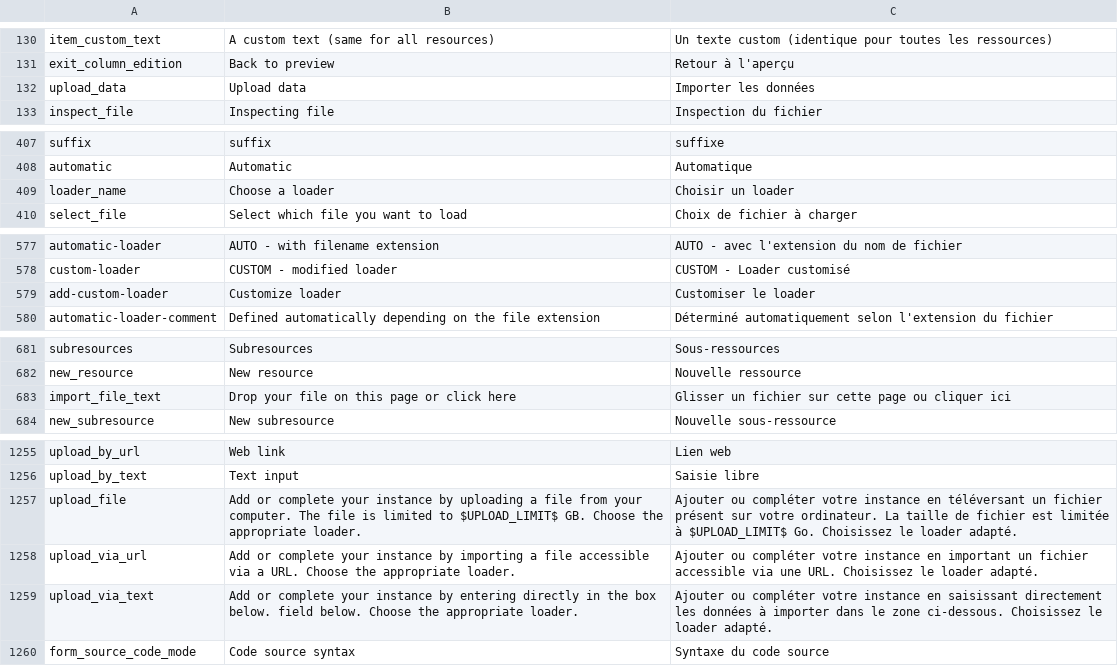
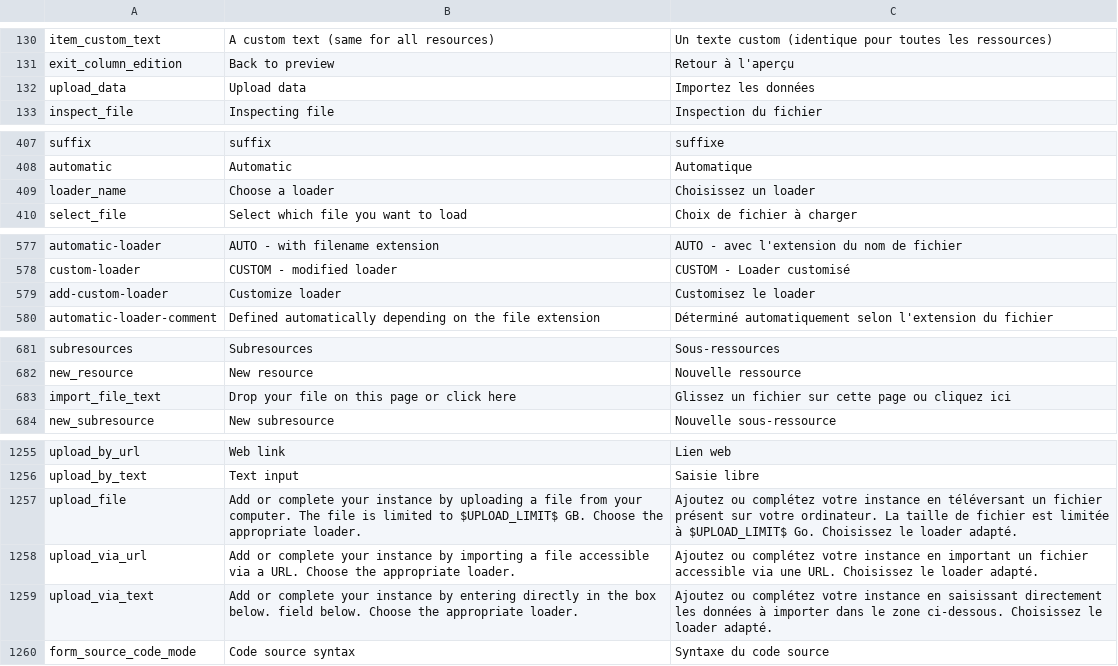
Before and after one commit to Inist-CNRS/lodex, a TSV file: src/app/custom/translations.tsv, drawn as a sheet; only a part is shown, gaps mark what is left out.

Commit message:
fix: harmonize import instructions

```diff
--- a/src/app/custom/translations.tsv
+++ b/src/app/custom/translations.tsv
@@ -131,3 +131,3 @@
 "exit_column_edition"	"Back to preview"	"Retour à l'aperçu"
-"upload_data"	"Upload data"	"Importer les données"
+"upload_data"	"Upload data"	"Importez les données"
 "inspect_file"	"Inspecting file"	"Inspection du fichier"
@@ -408,3 +408,3 @@
 "automatic"	"Automatic"	"Automatique"
-"loader_name"	"Choose a loader"	"Choisir un loader"
+"loader_name"	"Choose a loader"	"Choisissez un loader"
 "select_file"	"Select which file you want to load"	"Choix de fichier à charger"
@@ -578,3 +578,3 @@
 "custom-loader"	"CUSTOM - modified loader"	"CUSTOM - Loader customisé"
-"add-custom-loader"	"Customize loader"	"Customiser le loader"
+"add-custom-loader"	"Customize loader"	"Customisez le loader"
 "automatic-loader-comment"	"Defined automatically depending on the file extension"	"Déterminé automatiquement selon l'extension du fichier"
@@ -682,3 +682,3 @@
 "new_resource"	"New resource"	"Nouvelle ressource"
-"import_file_text"	"Drop your file on this page or click here"	"Glisser un fichier sur cette page ou cliquer ici"
+"import_file_text"	"Drop your file on this page or click here"	"Glissez un fichier sur cette page ou cliquez ici"
 "new_subresource"	"New subresource"	"Nouvelle sous-ressource"
@@ -1256,5 +1256,5 @@
 "upload_by_text"	"Text input"	"Saisie libre"
-"upload_file"	"Add or complete your instance by uploading a file from your computer. The file is limited to $UPLOAD_LIMIT$ GB. Choose the appropriate loader."	"Ajouter ou compléter votre instance en téléversant un fichier présent sur votre ordinateur. La taille de fichier est limitée à $UPLOAD_LIMIT$ Go. Choisissez le loader adapté."
-"upload_via_url"	"Add or complete your instance by importing a file accessible via a URL. Choose the appropriate loader."	"Ajouter ou compléter votre instance en important un fichier accessible via une URL. Choisissez le loader adapté."
-"upload_via_text"	"Add or complete your instance by entering directly in the box below. field below. Choose the appropriate loader."	"Ajouter ou compléter votre instance en saisissant directement les données à importer dans le zone ci-dessous. Choisissez le loader adapté."
+"upload_file"	"Add or complete your instance by uploading a file from your computer. The file is limited to $UPLOAD_LIMIT$ GB. Choose the appropriate loader."	"Ajoutez ou complétez votre instance en téléversant un fichier présent sur votre ordinateur. La taille de fichier est limitée à $UPLOAD_LIMIT$ Go. Choisissez le loader adapté."
+"upload_via_url"	"Add or complete your instance by importing a file accessible via a URL. Choose the appropriate loader."	"Ajoutez ou complétez votre instance en important un fichier accessible via une URL. Choisissez le loader adapté."
+"upload_via_text"	"Add or complete your instance by entering directly in the box below. field below. Choose the appropriate loader."	"Ajoutez ou complétez votre instance en saisissant directement les données à importer dans le zone ci-dessous. Choisissez le loader adapté."
 "form_source_code_mode"	"Code source syntax"	"Syntaxe du code source"
```
